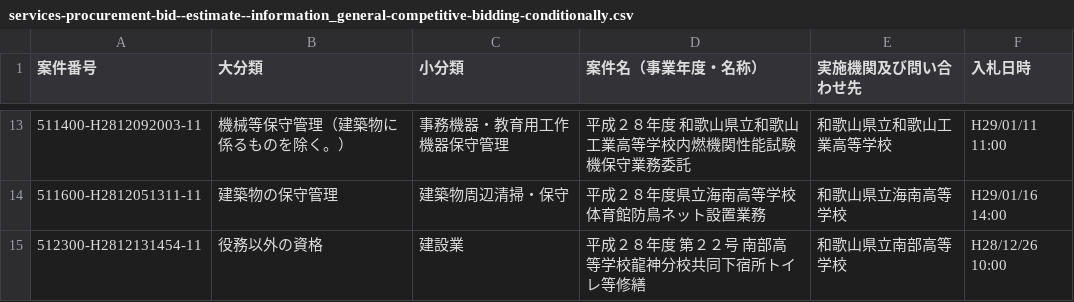
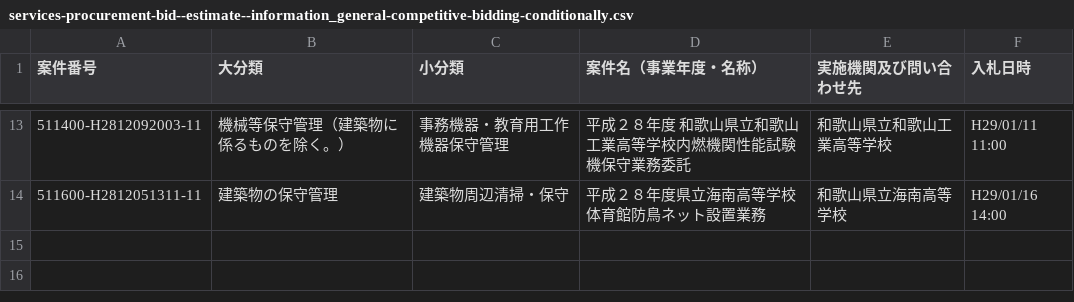
Before and after one commit to wakayama-pref-org/Services-procurement-bid--estimate--information_General-competitive-bidding-conditionally, a CSV file: csv/services-procurement-bid--estimate--information_general-competitive-bidding-conditionally.csv, drawn as a sheet; only a part is shown, gaps mark what is left out.

```diff
--- a/csv/services-procurement-bid--estimate--information_general-competitive-bidding-conditionally.csv
+++ b/csv/services-procurement-bid--estimate--information_general-competitive-bidding-conditionally.csv
@@ -14,2 +14 @@
 "511600-H2812051311-11","建築物の保守管理","建築物周辺清掃・保守","平成２８年度県立海南高等学校体育館防鳥ネット設置業務","和歌山県立海南高等学校","H29/01/16 14:00"
-"512300-H2812131454-11","役務以外の資格","建設業","平成２８年度　第２２号　南部高等学校龍神分校共同下宿所トイレ等修繕","和歌山県立南部高等学校","H28/12/26 10:00"
```
Also changed, not shown: 1 other file.
